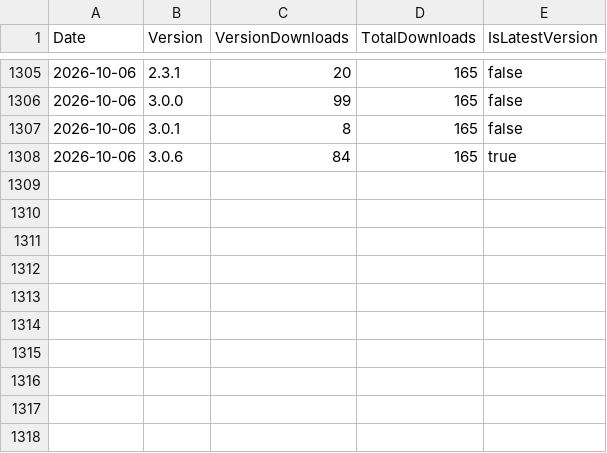
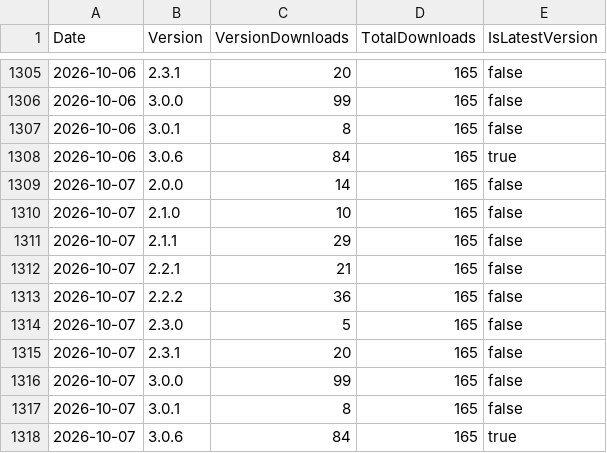
Before and after one commit to ZacharyLuz/Get-AzVMAvailability, a CSV file: data/psgallery-downloads.csv, drawn as a sheet; only a part is shown, gaps mark what is left out; the diff names each change by its address in the sheet, - before the commit and + after, or states it on an @@ line.

```diff
--- a/data/psgallery-downloads.csv
+++ b/data/psgallery-downloads.csv
+row 1309: 2026-10-07 | 2.0.0 | 14 | 165 | false
+row 1310: 2026-10-07 | 2.1.0 | 10 | 165 | false
+row 1311: 2026-10-07 | 2.1.1 | 29 | 165 | false
+row 1312: 2026-10-07 | 2.2.1 | 21 | 165 | false
+row 1313: 2026-10-07 | 2.2.2 | 36 | 165 | false
+row 1314: 2026-10-07 | 2.3.0 | 5 | 165 | false
+row 1315: 2026-10-07 | 2.3.1 | 20 | 165 | false
+row 1316: 2026-10-07 | 3.0.0 | 99 | 165 | false
+row 1317: 2026-10-07 | 3.0.1 | 8 | 165 | false
+row 1318: 2026-10-07 | 3.0.6 | 84 | 165 | true
```
Also changed, not shown: data/paths.csv, data/referrers.csv, 4 other files.
